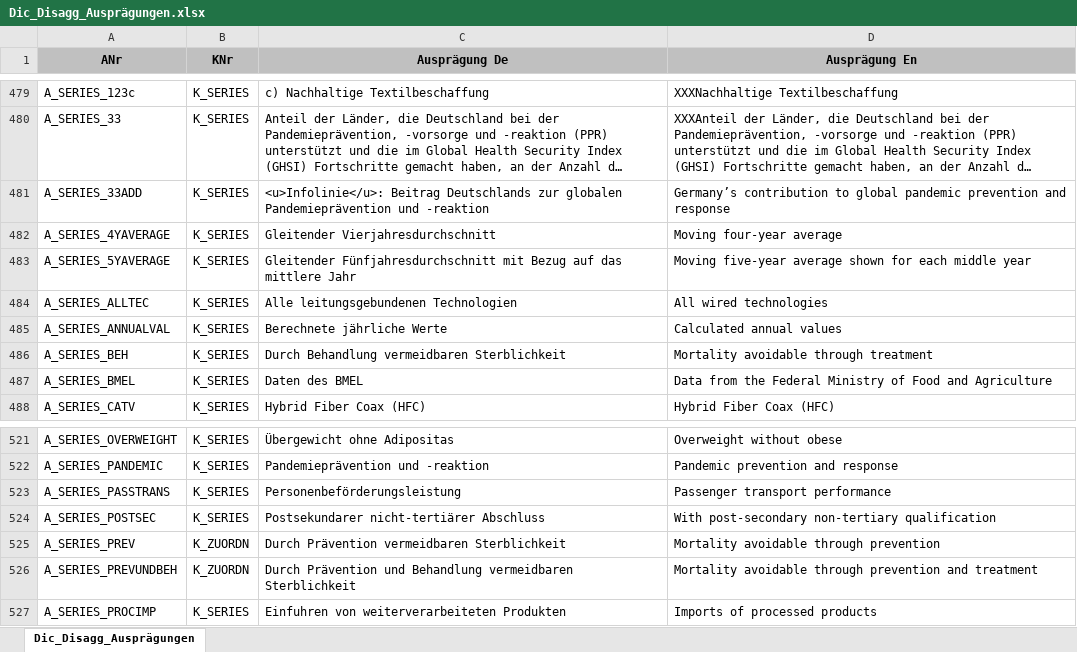
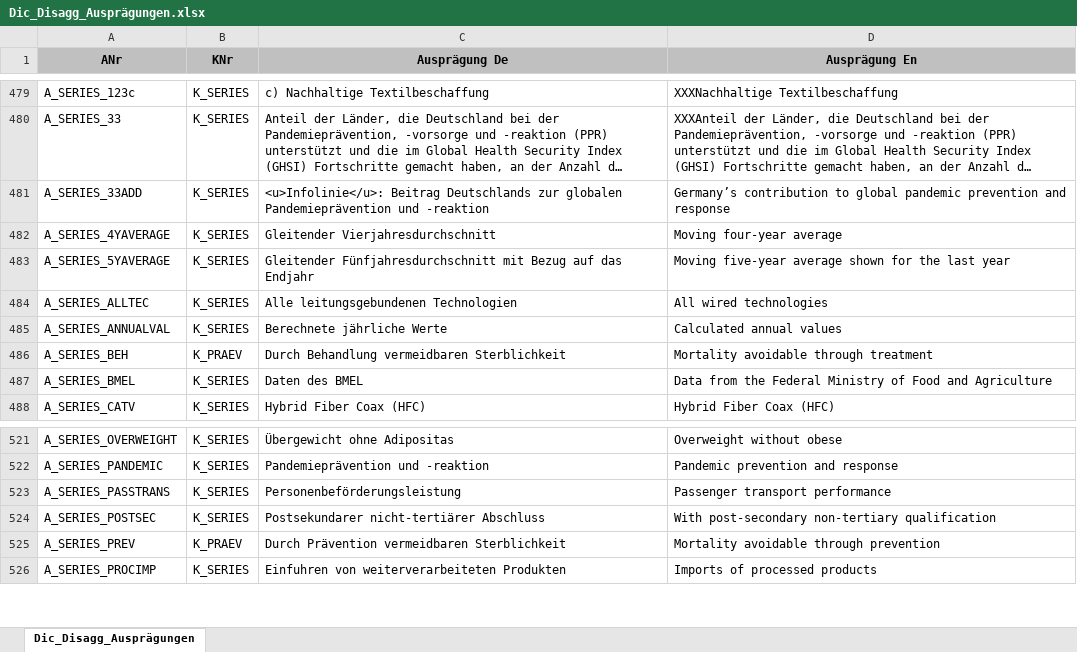
Before and after one commit to DnsUpgradeEnvironment/transfer, an Excel workbook: Dic_Disagg_Ausprägungen.xlsx, sheet Dic_Disagg_Ausprägungen, drawn as a sheet; only a part is shown, gaps mark what is left out; long unchanged cells end in …; values as stored, in another font and other column widths than the file's, no borders; the diff names each change by its address in the sheet, - before the commit and + after, or states it on an @@ line.

```diff
--- a/Dic_Disagg_Ausprägungen.xlsx (sheet Dic_Disagg_Ausprägungen)
+++ b/Dic_Disagg_Ausprägungen.xlsx (sheet Dic_Disagg_Ausprägungen)
-C483 (Ausprägung De): …auf das mittlere Jahr
+C483 (Ausprägung De): …auf das Endjahr
-D483 (Ausprägung En): …shown for each middle year
+D483 (Ausprägung En): …shown for the last year
-B486 (KNr): K_SERIES
+B486 (KNr): K_PRAEV
-B525 (KNr): K_ZUORDN
+B525 (KNr): K_PRAEV
-row 526: A_SERIES_PREVUNDBEH | K_ZUORDN | Durch Prävention und Behandlung vermeidbaren Sterblichkeit | Mortality avoidable through prevention and treatment
```
Also changed, not shown: Dic_Disagg_Kategorien.xlsx, Exp_data.xlsx, 11 other files.
